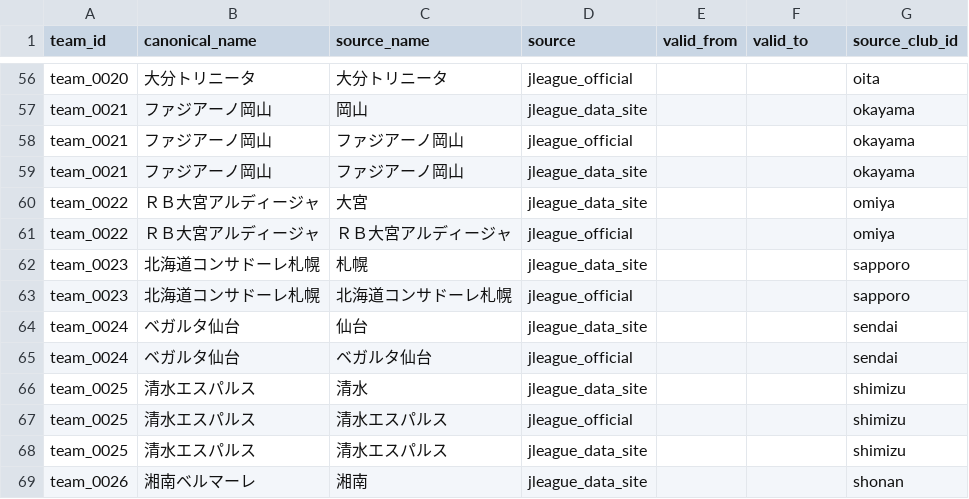
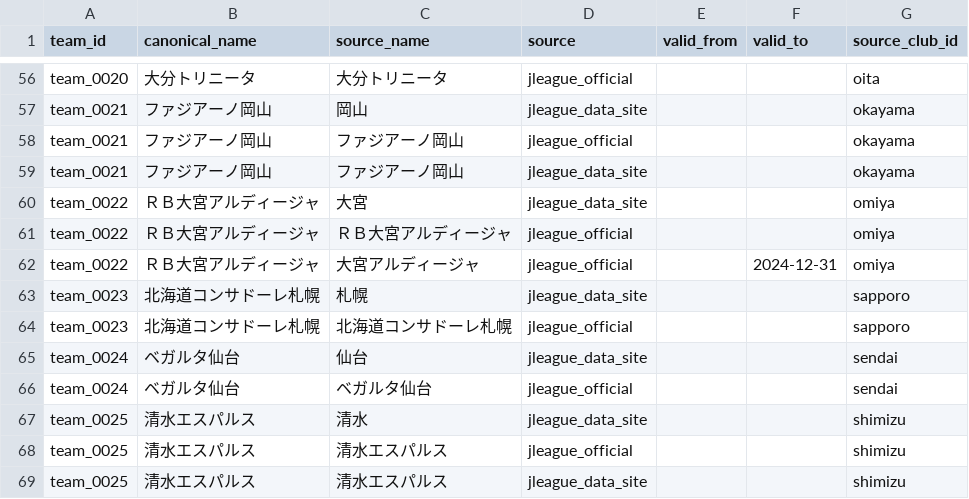
Before and after one commit to chisatohojo/J1_League_AI, a CSV file: data/master/teams.csv, drawn as a sheet; only a part is shown, gaps mark what is left out; the shorter side is filled out with more unchanged rows.

```diff
--- a/data/master/teams.csv
+++ b/data/master/teams.csv
@@ -61,2 +61,3 @@ team_0022,ＲＢ大宮アルディージャ,大宮,jleague_data_site,,,omiya
 team_0022,ＲＢ大宮アルディージャ,ＲＢ大宮アルディージャ,jleague_official,,,omiya
+team_0022,ＲＢ大宮アルディージャ,大宮アルディージャ,jleague_official,,2024-12-31,omiya
 team_0023,北海道コンサドーレ札幌,札幌,jleague_data_site,,,sapporo
```
Also changed, not shown: 4 other files.
